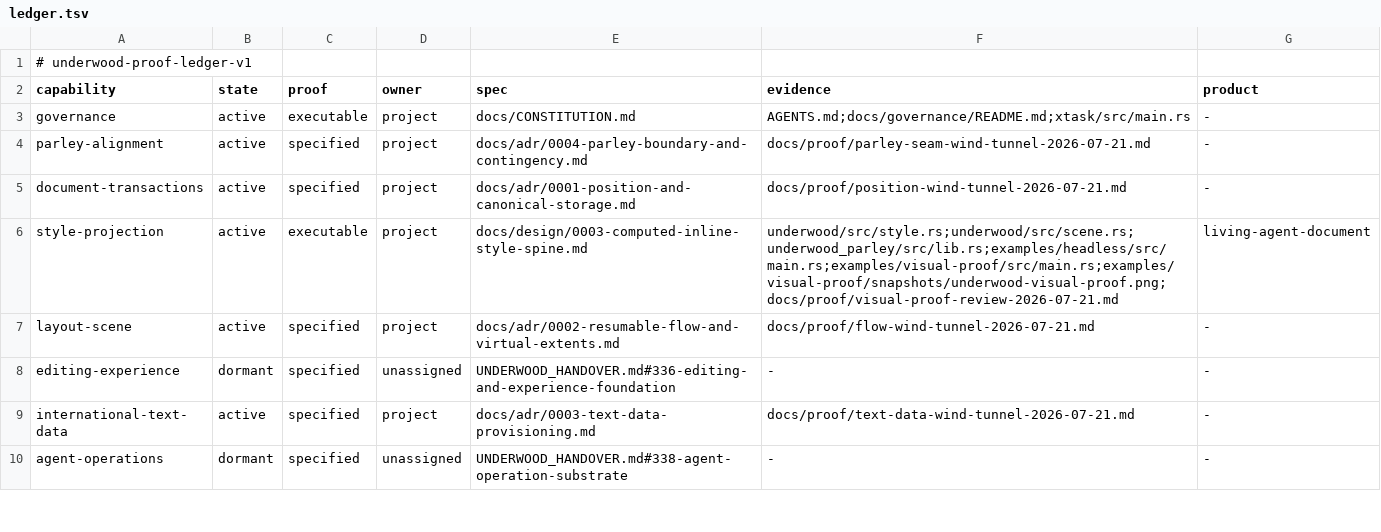
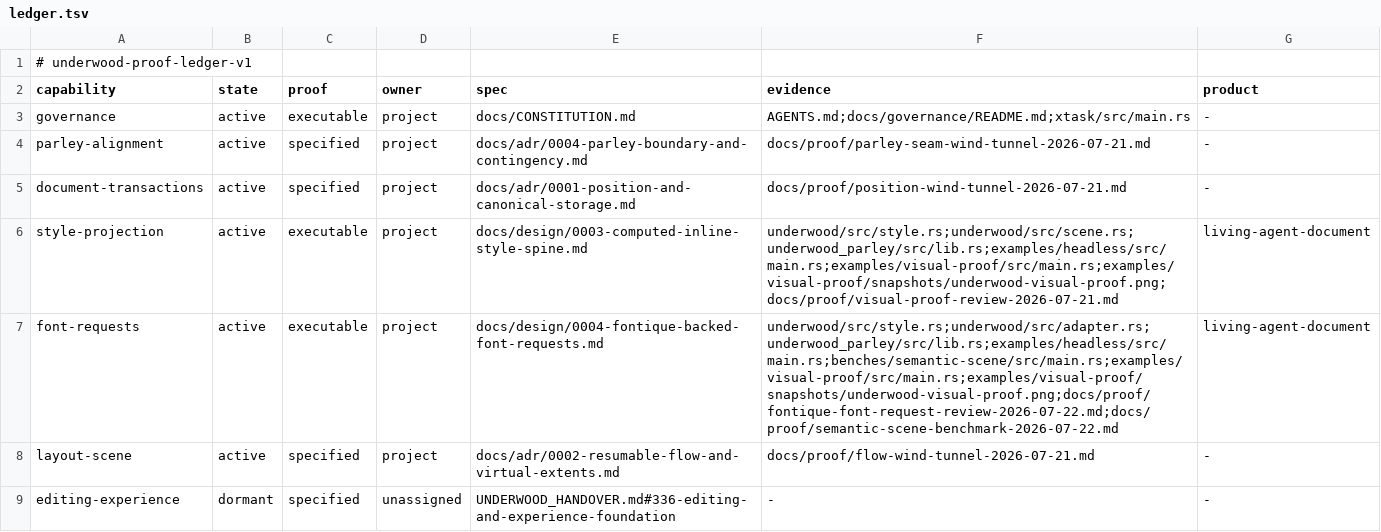
Before and after one commit to forest-rs/underwood, a TSV file: docs/proof/ledger.tsv, drawn as a sheet; only a part is shown; the shorter side is filled out with more unchanged rows.

Commit message:
Execute computed font requests through Fontique (#7)
Underwood now owns complete computed font requests and portable retained evidence while Fontique owns family, attribute, fallback, coverage, and synthesis selection inside the Parley adapter.

The headless and CPU visual proofs execute the real path, including variable instances, feature selection, script/language fallback, and supported synthetic style.

```diff
--- a/docs/proof/ledger.tsv
+++ b/docs/proof/ledger.tsv
@@ -6,2 +6,3 @@ document-transactions	active	specified	project	docs/adr/0001-position-and-canoni
 style-projection	active	executable	project	docs/design/0003-computed-inline-style-spine.md	underwood/src/style.rs;underwood/src/scene.rs;underwood_parley/src/lib.rs;examples/headless/src/main.rs;examples/visual-proof/src/main.rs;examples/visual-proof/snapshots/underwood-visual-proof.png;docs/proof/visual-proof-review-2026-07-21.md	living-agent-document
+font-requests	active	executable	project	docs/design/0004-fontique-backed-font-requests.md	underwood/src/style.rs;underwood/src/adapter.rs;underwood_parley/src/lib.rs;examples/headless/src/main.rs;benches/semantic-scene/src/main.rs;examples/visual-proof/src/main.rs;examples/visual-proof/snapshots/underwood-visual-proof.png;docs/proof/fontique-font-request-review-2026-07-22.md;docs/proof/semantic-scene-benchmark-2026-07-22.md	living-agent-document
 layout-scene	active	specified	project	docs/adr/0002-resumable-flow-and-virtual-extents.md	docs/proof/flow-wind-tunnel-2026-07-21.md	-
```
Also changed, not shown: 23 other files.
